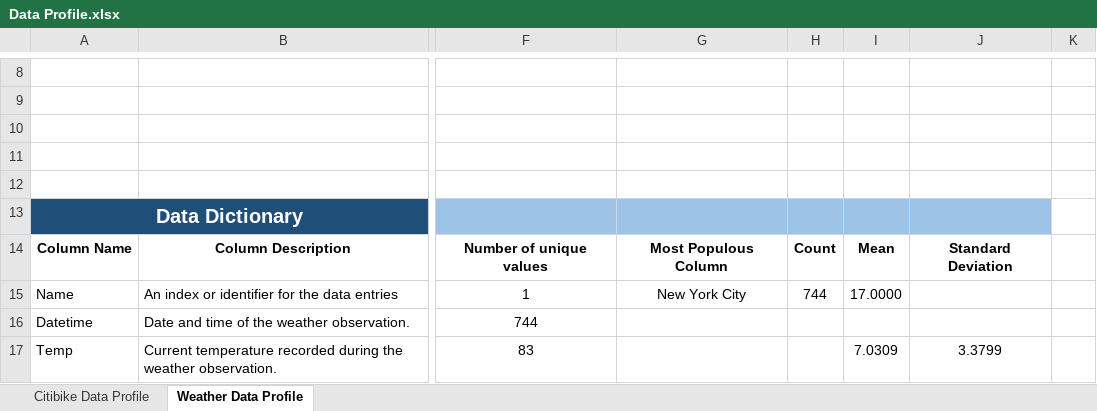
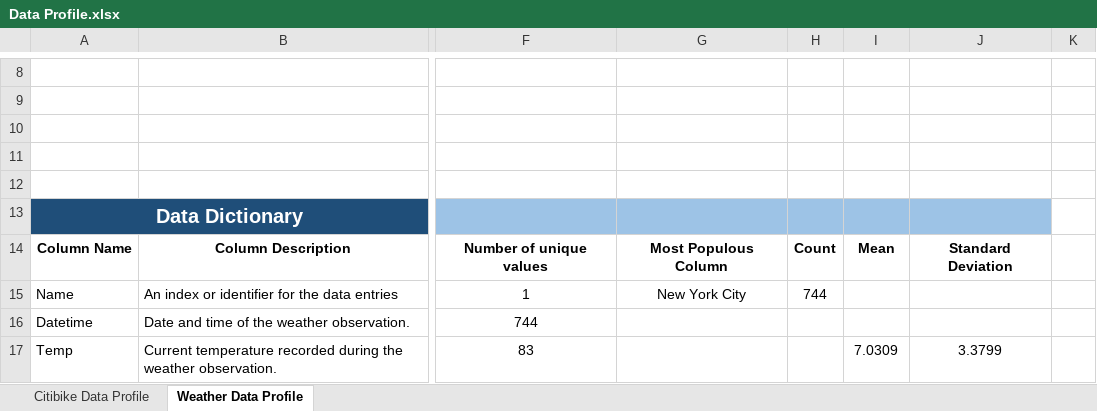
Before and after one commit to s-surya-s/IA-Final, an Excel workbook: Data_Profiling/Data Profile.xlsx, sheet Weather Data Profile, drawn as a sheet; only a part is shown, gaps mark what is left out; values as stored, in another font and other column widths than the file's, no borders; charts and pictures not drawn; the diff names each change by its address in the sheet, - before the commit and + after, or states it on an @@ line.

Commit message:
Update Data Profile.xlsx

```diff
--- a/Data_Profiling/Data Profile.xlsx (sheet Weather Data Profile)
+++ b/Data_Profiling/Data Profile.xlsx (sheet Weather Data Profile)
-I15: 17.0000
+I15: (empty)
```
